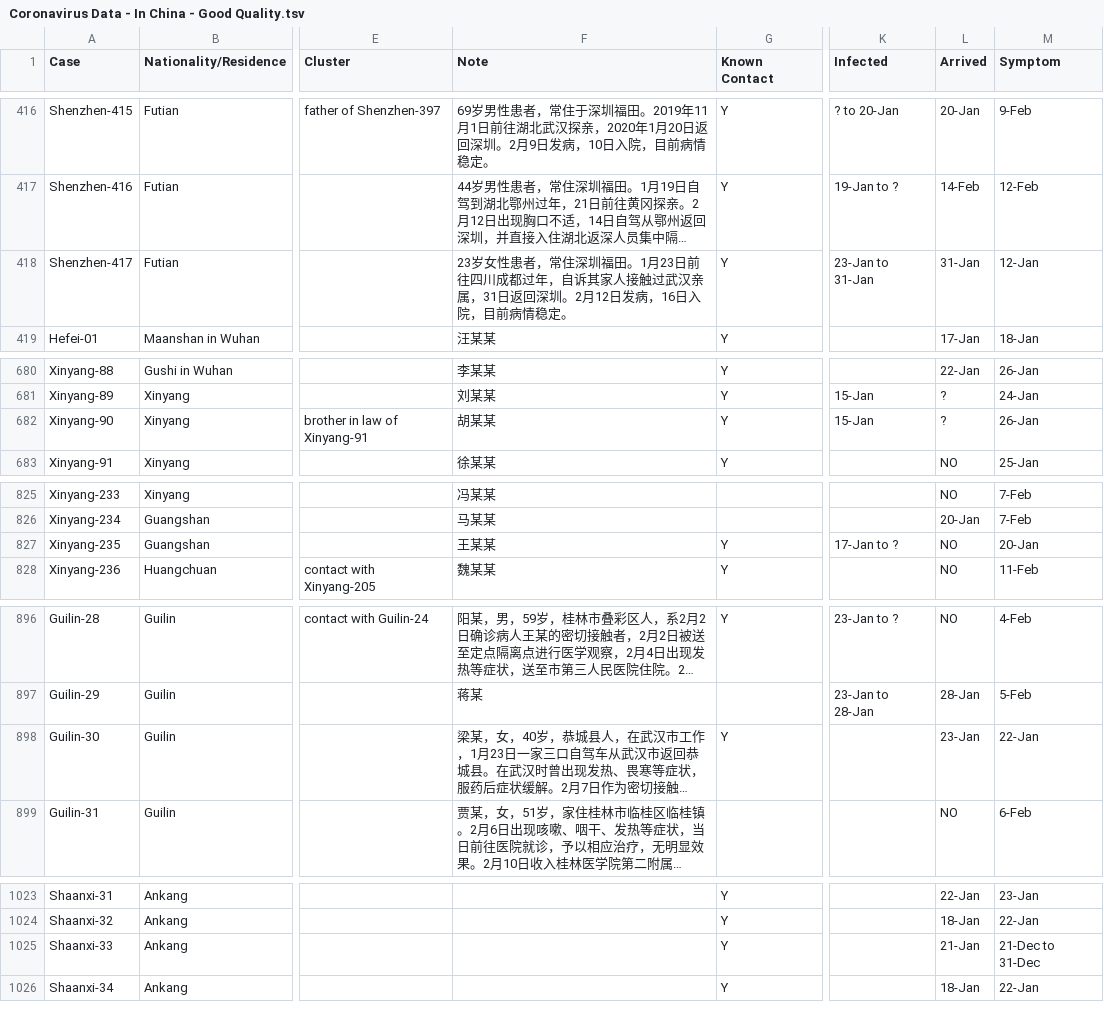
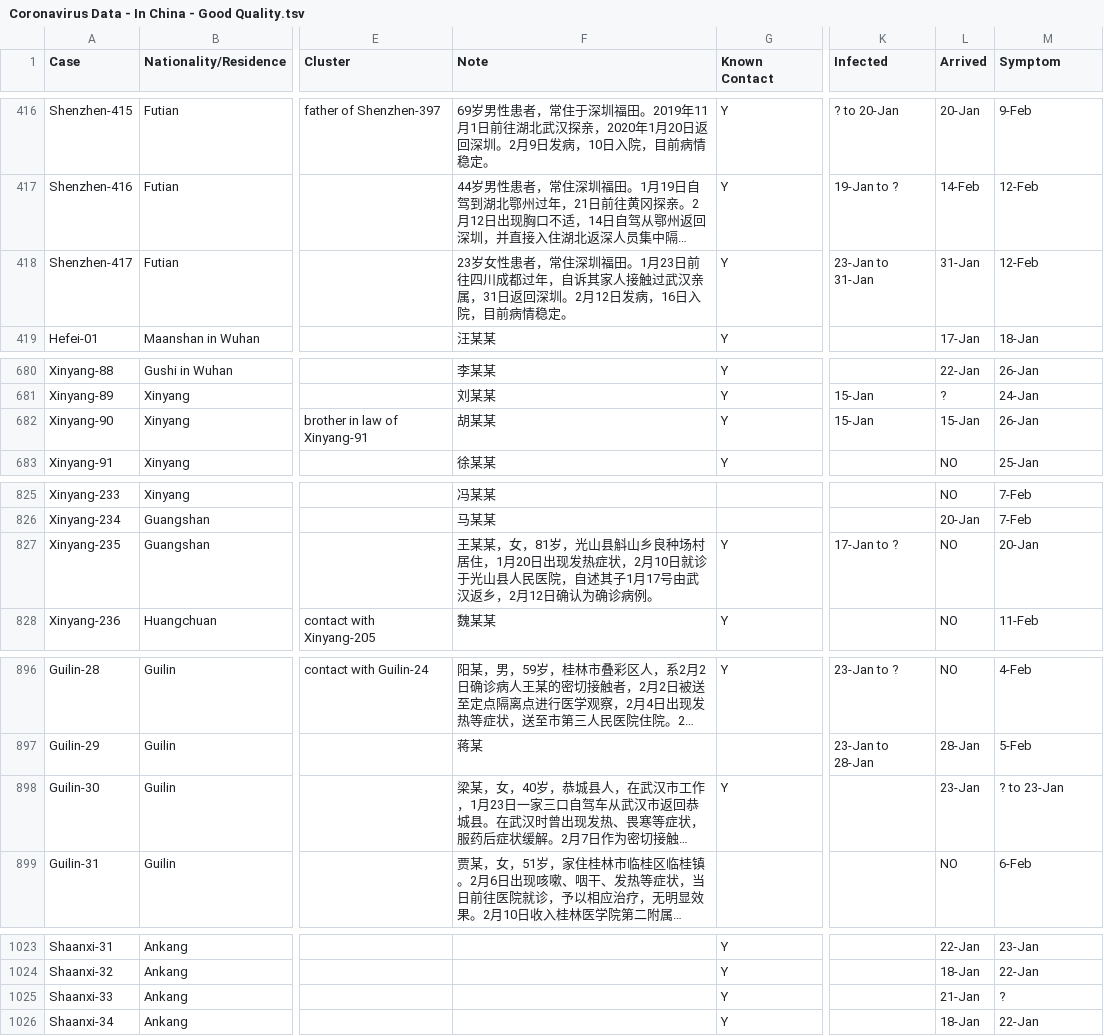
Before and after one commit to qingyuanzhao/bets.covid19, a TSV file: data-raw/Coronavirus Data - In China - Good Quality.tsv, drawn as a sheet; only a part is shown, gaps mark what is left out; long unchanged cells end in …; the diff covers the shown part only; the diff names each change by its address in the sheet, - before the commit and + after, or states it on an @@ line.

```diff
--- a/data-raw/Coronavirus Data - In China - Good Quality.tsv
+++ b/data-raw/Coronavirus Data - In China - Good Quality.tsv
-M418 (Symptom): 12-Jan
+M418 (Symptom): 12-Feb
-L682 (Arrived): ?
+L682 (Arrived): 15-Jan
-F827 (Note): 王某某
+F827 (Note): 王某某，女，81岁，光山县斛山乡良种场村居住，1月20日出现发热症状，2月10日就诊于光山县人民医院，自述其子1月17号由武汉返乡，2月12日确认为确诊病例。
-M898 (Symptom): 22-Jan
+M898 (Symptom): ? to 23-Jan
-M1025 (Symptom): 21-Dec to 31-Dec
+M1025 (Symptom): ?
```
Also changed, not shown: 13 edited cells elsewhere in this file, data-raw/Coronavirus Data - Outside China - Good Quality.tsv, 8 other files.
